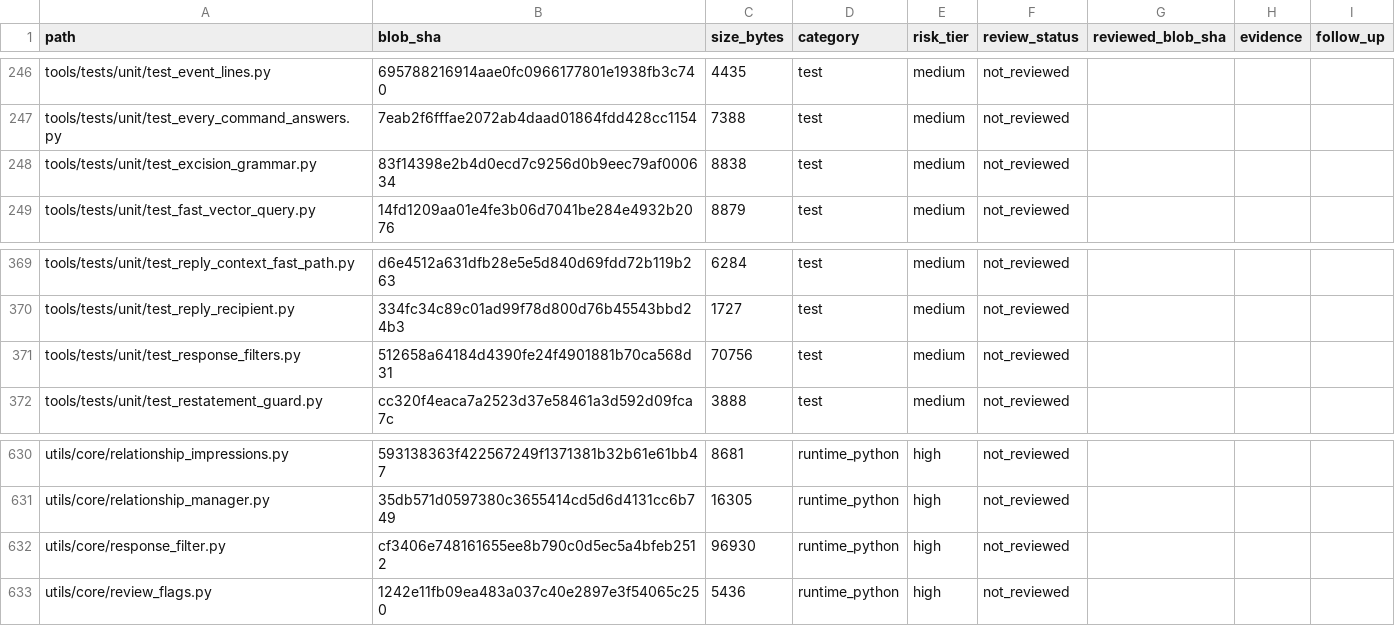
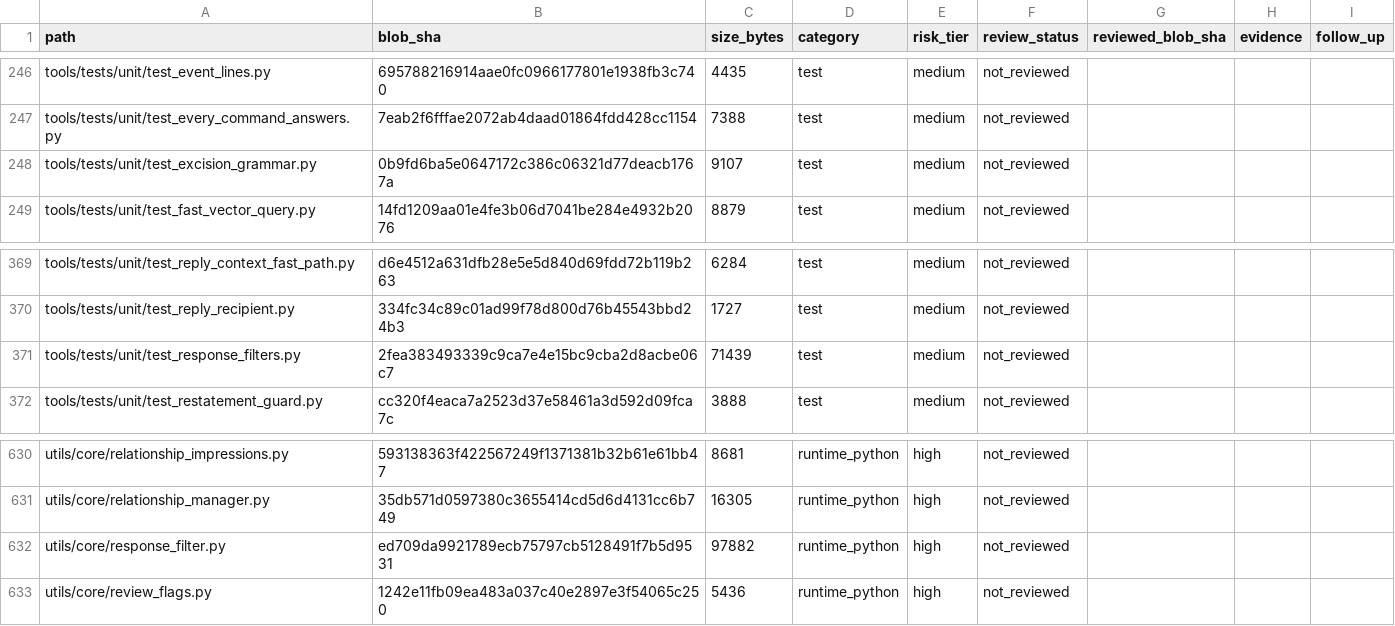
Before and after one commit to Ekco-S64QTN6/Kaiacord, a CSV file: docs/audits/repository-review-ledger.csv, drawn as a sheet; only a part is shown, gaps mark what is left out.

```diff
--- a/docs/audits/repository-review-ledger.csv
+++ b/docs/audits/repository-review-ledger.csv
@@ -247,3 +247,3 @@ tools/tests/unit/test_event_lines.py,695788216914aae0fc0966177801e1938fb3c740,44
 tools/tests/unit/test_every_command_answers.py,7eab2f6fffae2072ab4daad01864fdd428cc1154,7388,test,medium,not_reviewed,,,
-tools/tests/unit/test_excision_grammar.py,83f14398e2b4d0ecd7c9256d0b9eec79af000634,8838,test,medium,not_reviewed,,,
+tools/tests/unit/test_excision_grammar.py,0b9fd6ba5e0647172c386c06321d77deacb1767a,9107,test,medium,not_reviewed,,,
 tools/tests/unit/test_fast_vector_query.py,14fd1209aa01e4fe3b06d7041be284e4932b2076,8879,test,medium,not_reviewed,,,
@@ -370,3 +370,3 @@ tools/tests/unit/test_reply_context_fast_path.py,d6e4512a631dfb28e5e5d840d69fdd7
 tools/tests/unit/test_reply_recipient.py,334fc34c89c01ad99f78d800d76b45543bbd24b3,1727,test,medium,not_reviewed,,,
-tools/tests/unit/test_response_filters.py,512658a64184d4390fe24f4901881b70ca568d31,70756,test,medium,not_reviewed,,,
+tools/tests/unit/test_response_filters.py,2fea383493339c9ca7e4e15bc9cba2d8acbe06c7,71439,test,medium,not_reviewed,,,
 tools/tests/unit/test_restatement_guard.py,cc320f4eaca7a2523d37e58461a3d592d09fca7c,3888,test,medium,not_reviewed,,,
@@ -631,3 +631,3 @@ utils/core/relationship_impressions.py,593138363f422567249f1371381b32b61e61bb47,
 utils/core/relationship_manager.py,35db571d0597380c3655414cd5d6d4131cc6b749,16305,runtime_python,high,not_reviewed,,,
-utils/core/response_filter.py,cf3406e748161655ee8b790c0d5ec5a4bfeb2512,96930,runtime_python,high,not_reviewed,,,
+utils/core/response_filter.py,ed709da9921789ecb75797cb5128491f7b5d9531,97882,runtime_python,high,not_reviewed,,,
 utils/core/review_flags.py,1242e11fb09ea483a037c40e2897e3f54065c250,5436,runtime_python,high,not_reviewed,,,
```
Also changed, not shown: 3 other files.
